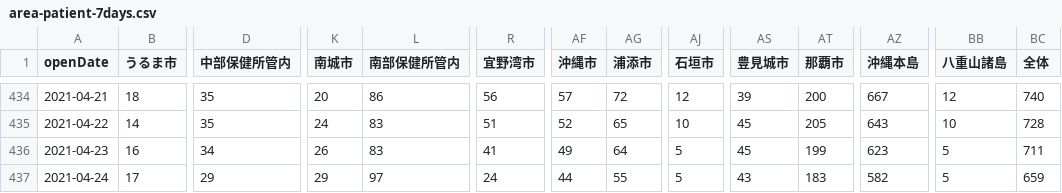
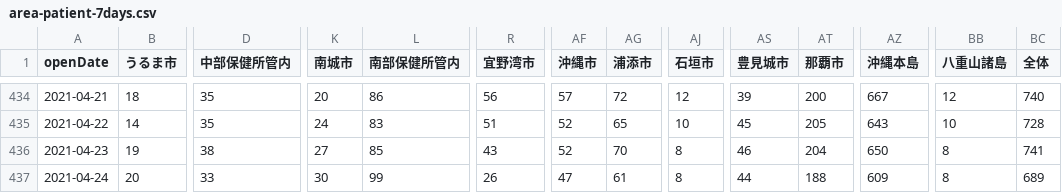
Before and after one commit to t-ube/parser-covid19-oka-summary, a CSV file: data/area-patient-7days.csv, drawn as a sheet; only a part is shown, gaps mark what is left out; the diff covers the shown part only; the diff names each change by its address in the sheet, - before the commit and + after, or states it on an @@ line.

```diff
--- a/data/area-patient-7days.csv
+++ b/data/area-patient-7days.csv
-B436 (うるま市): 16
+B436 (うるま市): 19
-D436 (中部保健所管内): 34
+D436 (中部保健所管内): 38
-K436 (南城市): 26
+K436 (南城市): 27
-L436 (南部保健所管内): 83
+L436 (南部保健所管内): 85
-R436 (宜野湾市): 41
+R436 (宜野湾市): 43
-AF436 (沖縄市): 49
+AF436 (沖縄市): 52
-AG436 (浦添市): 64
+AG436 (浦添市): 70
-AJ436:AJ437 (石垣市): 5
+AJ436:AJ437 (石垣市): 8
-AS436 (豊見城市): 45
+AS436 (豊見城市): 46
-AT436 (那覇市): 199
+AT436 (那覇市): 204
-AZ436 (沖縄本島): 623
+AZ436 (沖縄本島): 650
-BB436:BB437 (八重山諸島): 5
+BB436:BB437 (八重山諸島): 8
-BC436 (全体): 711
+BC436 (全体): 741
-B437 (うるま市): 17
+B437 (うるま市): 20
-D437 (中部保健所管内): 29
+D437 (中部保健所管内): 33
-K437 (南城市): 29
+K437 (南城市): 30
-L437 (南部保健所管内): 97
+L437 (南部保健所管内): 99
-R437 (宜野湾市): 24
+R437 (宜野湾市): 26
-AF437 (沖縄市): 44
+AF437 (沖縄市): 47
-AG437 (浦添市): 55
+AG437 (浦添市): 61
-AS437 (豊見城市): 43
+AS437 (豊見城市): 44
-AT437 (那覇市): 183
+AT437 (那覇市): 188
-AZ437 (沖縄本島): 582
+AZ437 (沖縄本島): 609
-BC437 (全体): 659
+BC437 (全体): 689
```
Also changed, not shown: 1 added row and 103 edited cells elsewhere in this file, data/area-patient-daily.csv, data/area-patient-total.csv, 35 other files.
